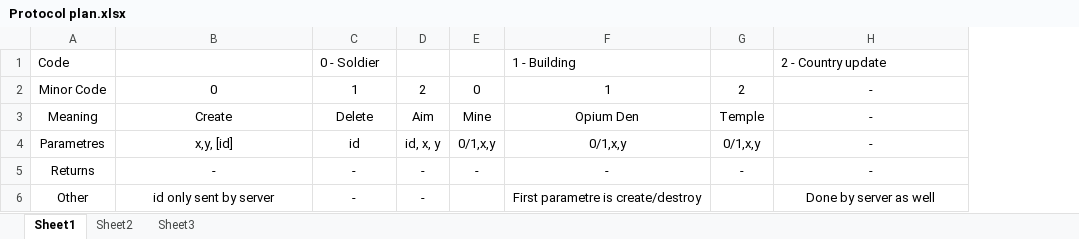
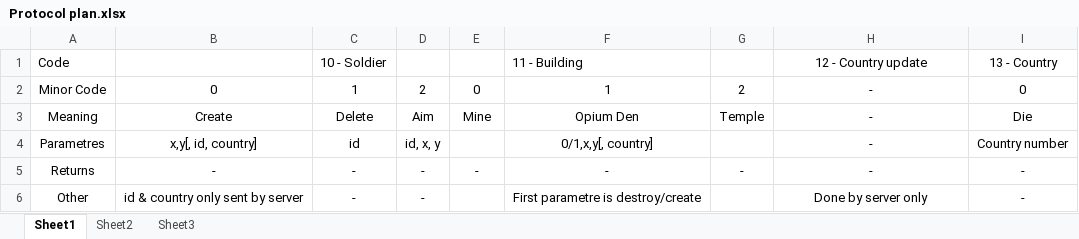
Before and after one commit to pinico42/ModelWorld, an Excel workbook: Protocol plan.xlsx, sheet Sheet1, drawn as a sheet; values as stored, in another font and other column widths than the file's, no borders; the diff names each change by its address in the sheet, - before the commit and + after, or states it on an @@ line.

Commit message:
Added synchronisation of server's AIs

```diff
--- a/Protocol plan.xlsx (sheet Sheet1)
+++ b/Protocol plan.xlsx (sheet Sheet1)
+column I, rows 1-6: 13 - Country | 0 | Die | Country number | - | -
-C1: 0 - Soldier
+C1: 10 - Soldier
-F1: 1 - Building
+F1: 11 - Building
-H1: 2 - Country update
+H1: 12 - Country update
-H1 alignment: left
+H1 alignment: center
-B4: x,y, [id]
+B4: x,y[, id, country]
-E4: 0/1,x,y
+E4: (empty)
-F4: 0/1,x,y
+F4: 0/1,x,y[, country]
-G4: 0/1,x,y
+G4: (empty)
-B6: id only sent by server
+B6: id & country only sent by server
-F6: First parametre is create/destroy
+F6: First parametre is destroy/create
-H6: Done by server as well
+H6: Done by server only
```
Also changed, not shown: 30 other files.
